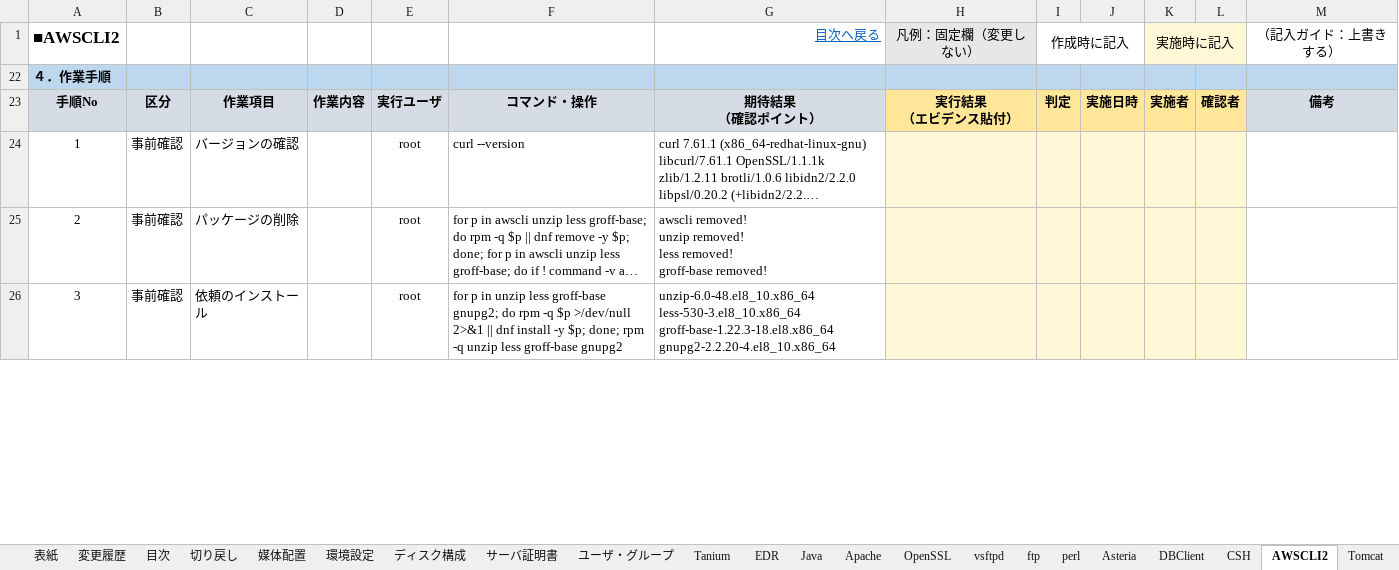
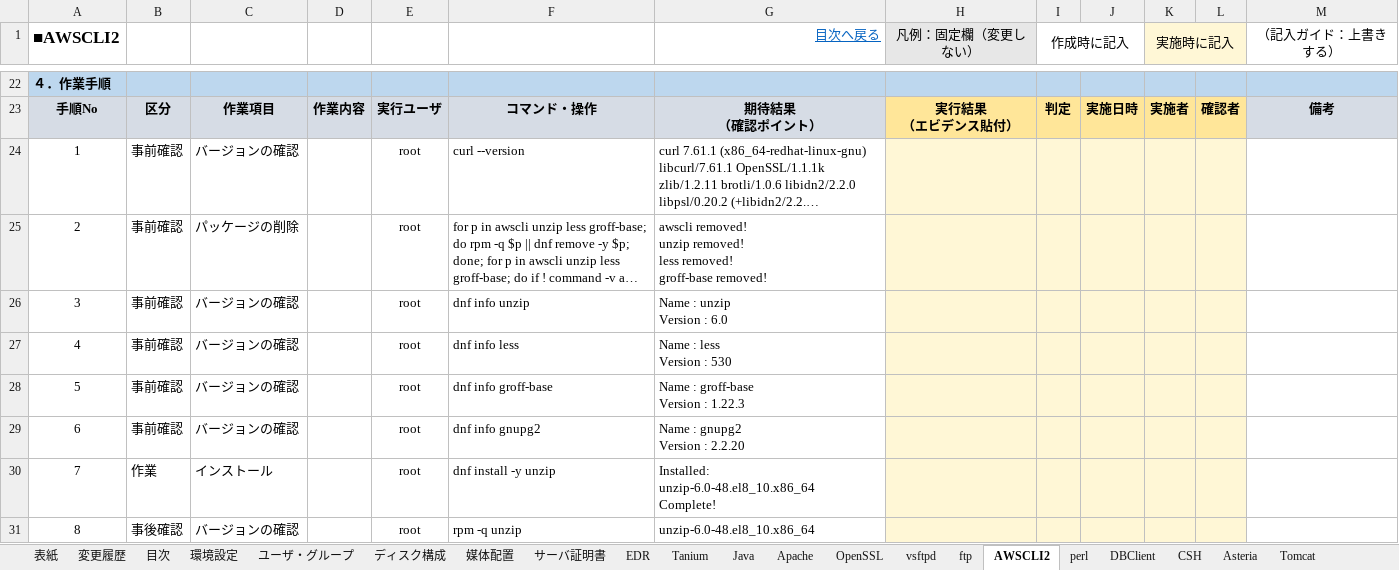
Before and after one commit to ChivasTang/SystemMigration, an Excel workbook: APサーバ構築手順書_QA_tsy110.xlsx, sheet AWSCLI2, drawn as a sheet; only a part is shown, gaps mark what is left out; long unchanged cells end in …; values as stored, in another font and other column widths than the file's, no borders; conditional formats not drawn; ↵ is a line break in a cell; the diff covers the shown part only; the diff names each change by its address in the sheet, - before the commit and + after, or states it on an @@ line.

```diff
--- a/APサーバ構築手順書_QA_tsy110.xlsx (sheet AWSCLI2)
+++ b/APサーバ構築手順書_QA_tsy110.xlsx (sheet AWSCLI2)
-sheet tab: 切り戻し
@@ sheet tab order changed: 表紙 | 変更履歴 | 目次 | 環境設定 | ユーザ・グループ | ディスク構成 | 媒体配置 | サーバ証明書 | EDR | Tanium | Java | Apache | OpenSSL | vsftpd | ftp | AWSCLI2 | perl | DBClient | CSH | Asteria | Tomcat @@
-C26: 依頼のインストール
+C26: バージョンの確認
-F26: for p in unzip less groff-base gnupg2; do rpm -q $p >/dev/null 2>&1 || dnf install -y $p; done; rpm -q unzip less groff-base gnupg2
+F26: dnf info unzip
-G26 (目次へ戻る): unzip-6.0-48.el8_10.x86_64 ↵ less-530-3.el8_10.x86_64 ↵ groff-base-1.22.3-18.el8.x86_64 ↵ gnupg2-2.2.20-4.el8_10.x86_64
+G26 (目次へ戻る): Name : unzip ↵ Version : 6.0
+row 27: 4 | 事前確認 | バージョンの確認 |  | root | dnf info less | Name : less ↵ Version : 530
+row 28: 5 | 事前確認 | バージョンの確認 |  | root | dnf info groff-base | Name : groff-base ↵ Version : 1.22.3
+row 29: 6 | 事前確認 | バージョンの確認 |  | root | dnf info gnupg2 | Name : gnupg2 ↵ Version : 2.2.20
+row 30: 7 | 作業 | インストール |  | root | dnf install -y unzip | Installed: ↵ unzip-6.0-48.el8_10.x86_64 ↵ Complete!
+row 31: 8 | 事後確認 | バージョンの確認 |  | root | rpm -q unzip | unzip-6.0-48.el8_10.x86_64
```
Also changed, not shown: 9 added rows, 16 hidden or unhidden rows and 4 edited cells elsewhere in this sheet, sheet ユーザ・グループ, sheet 環境設定, sheet ディスク構成, sheet Tanium, sheet 媒体配置, sheet 目次, 6 more sheets, formulas that keep their value, hidden cells, sheets/APサーバ構築手順書_Tanium_ver1.xlsx, 20 other files.
